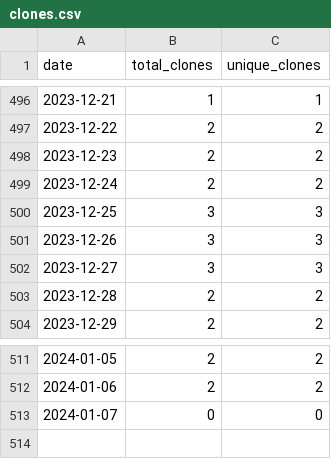
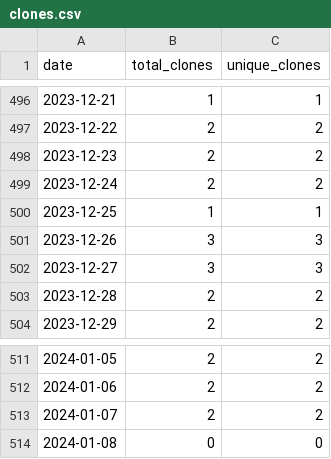
Before and after one commit to wumphlett/COMP-3270, a CSV file: .traffic/clones.csv, drawn as a sheet; only a part is shown, gaps mark what is left out.

Commit message:
Updating repository traffic

```diff
--- a/.traffic/clones.csv
+++ b/.traffic/clones.csv
@@ -499,3 +499,3 @@ date,total_clones,unique_clones
 2023-12-24,2,2
-2023-12-25,3,3
+2023-12-25,1,1
 2023-12-26,3,3
@@ -512,2 +512,3 @@ date,total_clones,unique_clones
 2024-01-06,2,2
-2024-01-07,0,0
+2024-01-07,2,2
+2024-01-08,0,0
```
Also changed, not shown: .traffic/views.csv, 3 other files.
